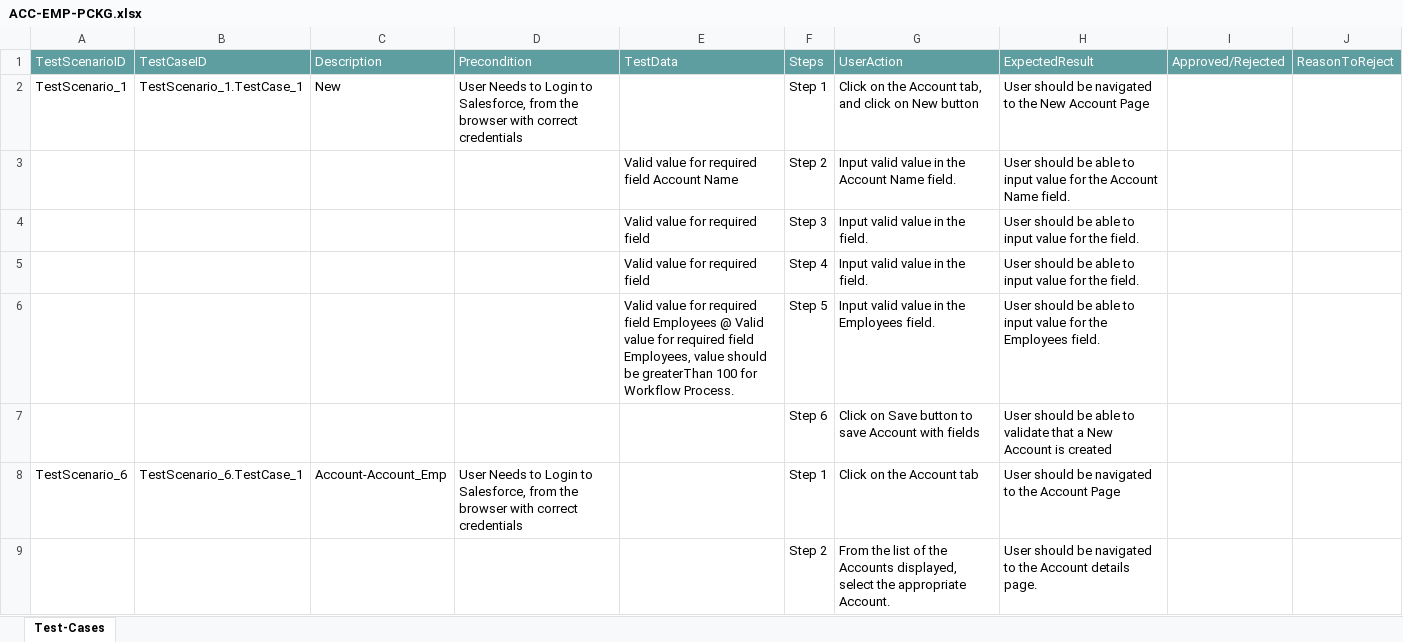
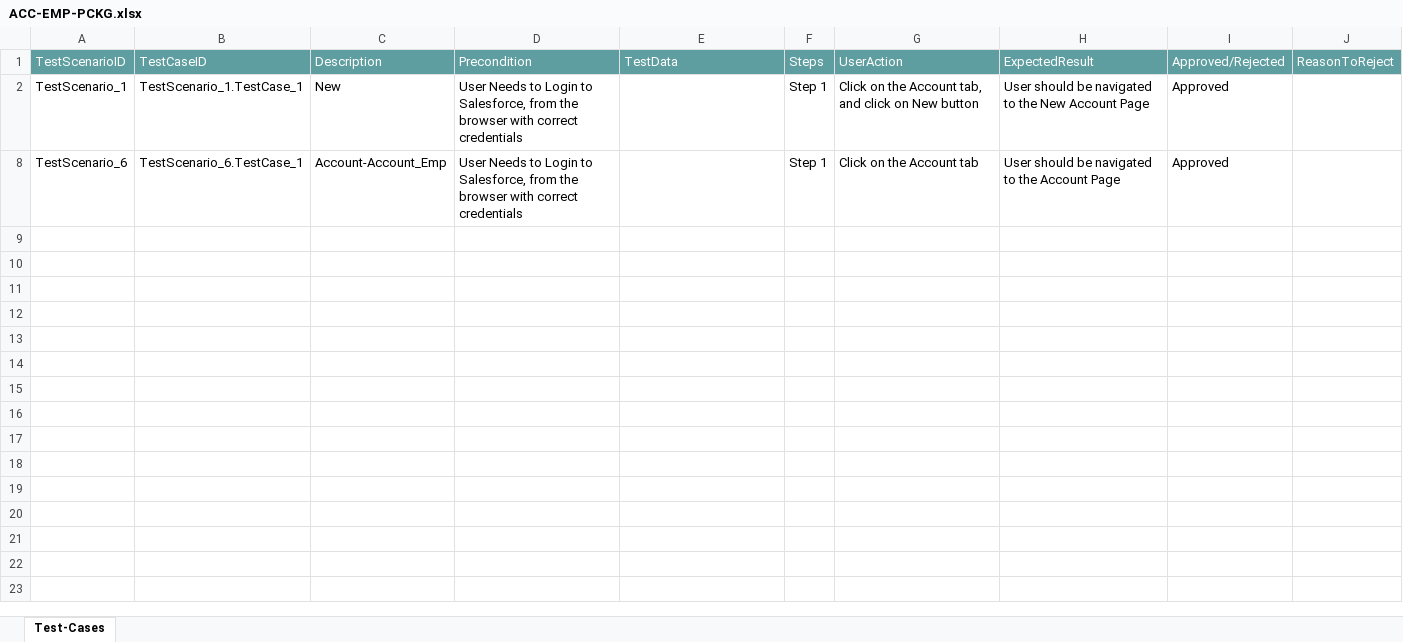
Before and after one commit to ShaikMohamedIrfan/WorkFlowCustom, an Excel workbook: ACC-EMP-PCKG.xlsx, sheet Test-Cases, drawn as a sheet; values as stored, in another font and other column widths than the file's, no borders; table styles not drawn; the diff names each change by its address in the sheet, - before the commit and + after, or states it on an @@ line.

Commit message:
Add files via upload

```diff
--- a/ACC-EMP-PCKG.xlsx (sheet Test-Cases)
+++ b/ACC-EMP-PCKG.xlsx (sheet Test-Cases)
-I2: (empty)
+I2: Approved
@@ row 3 hidden:  |  |  |  | Valid value for required field Account Name | Step 2 | Input valid value in the Account Name field. | User should be able to input value for the Account Name field. @@
@@ row 4 hidden:  |  |  |  | Valid value for required field | Step 3 | Input valid value in the field. | User should be able to input value for the field. @@
@@ row 5 hidden:  |  |  |  | Valid value for required field | Step 4 | Input valid value in the field. | User should be able to input value for the field. @@
@@ row 6 hidden:  |  |  |  | Valid value for required field Employees @ Valid value for required field Employees, value should be greaterThan 100 for Workflow Process. | Step 5 | Input valid value in the Employees field. | User should be able to input value for the Employees field. @@
@@ row 7 hidden:  |  |  |  |  | Step 6 | Click on Save button to save Account with fields | User should be able to validate that a New Account is created @@
-I8: (empty)
+I8: Approved
@@ row 9 hidden:  |  |  |  |  | Step 2 | From the list of the Accounts displayed, select the appropriate Account. | User should be navigated to the Account details page. @@
```
